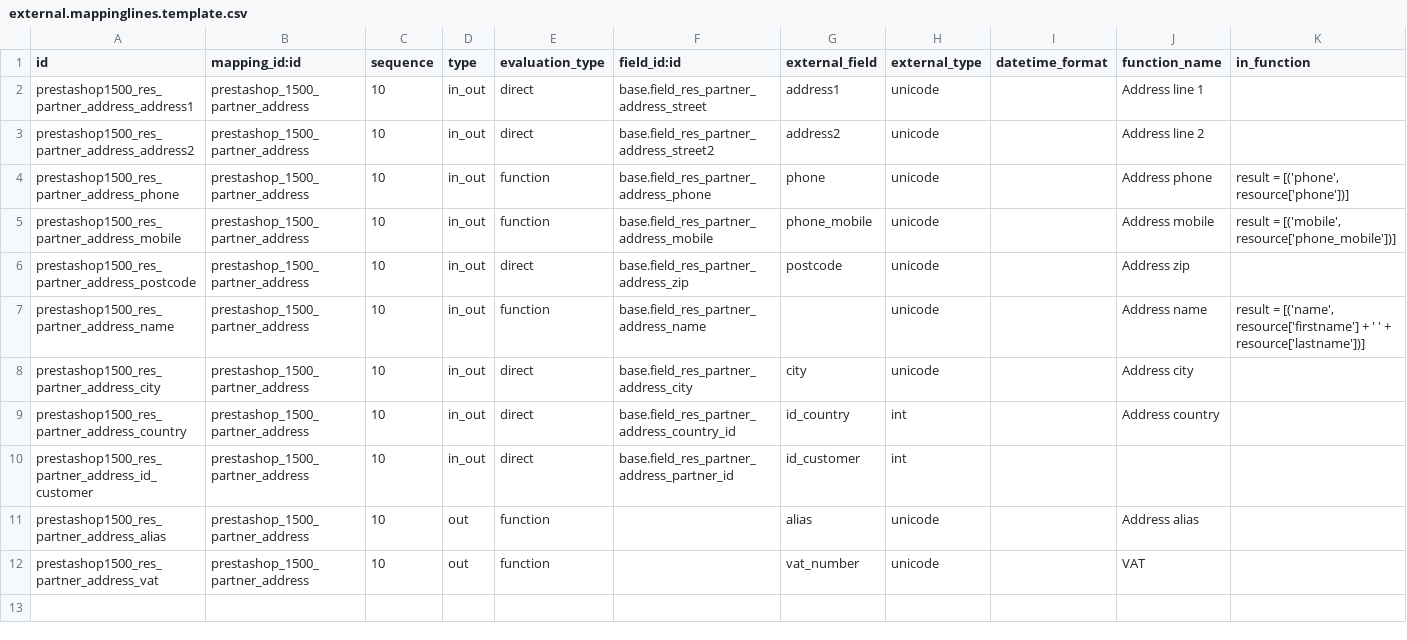
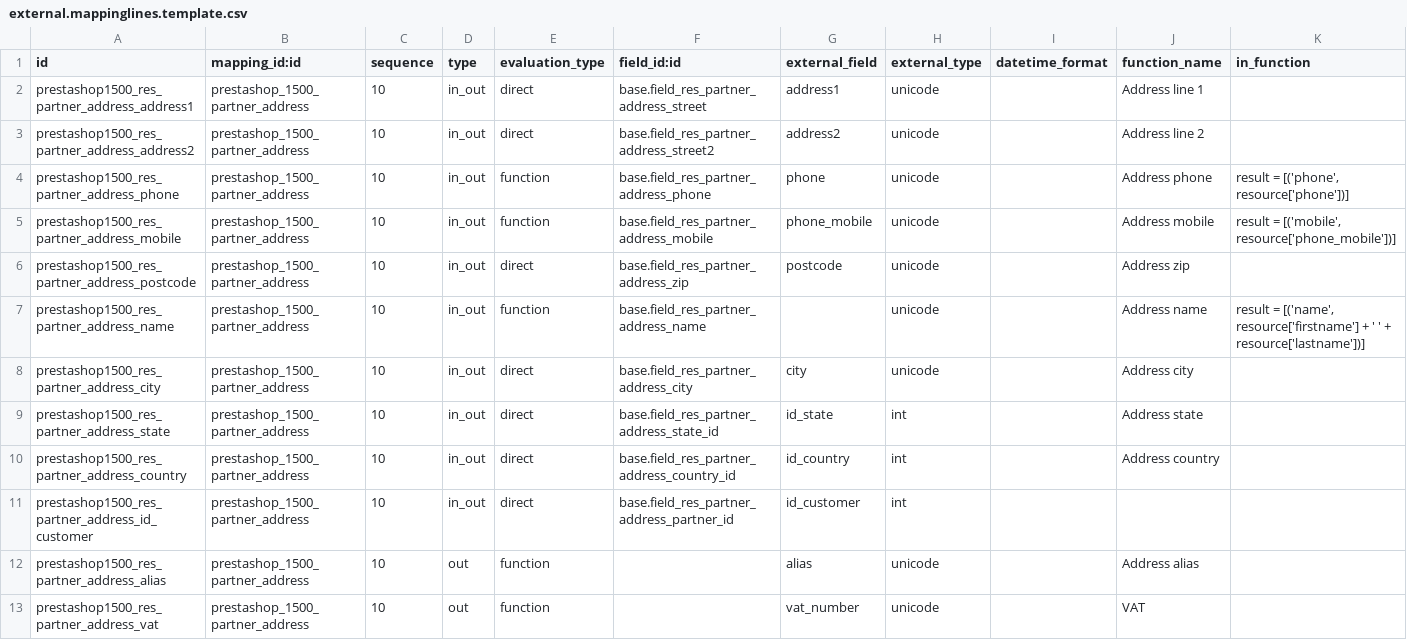
Before and after one commit to effectiveDev0818/prestashop_connector, a CSV file: prestashoperpconnect/settings/1.5.0.0/res.partner.address/external.mappinglines.template.csv, drawn as a sheet; only a part is shown; rows hold the shown columns only; the diff names each change by its address in the sheet, - before the commit and + after, or states it on an @@ line.

Commit message:
Add mapping of "state" field in the addresses.

```diff
--- a/prestashoperpconnect/settings/1.5.0.0/res.partner.address/external.mappinglines.template.csv
+++ b/prestashoperpconnect/settings/1.5.0.0/res.partner.address/external.mappinglines.template.csv
+row 9: prestashop1500_res_partner_address_state | prestashop_1500_partner_address | 10 | in_out | direct | base.field_res_partner_address_state_id | id_state | int |  | Address state
```
